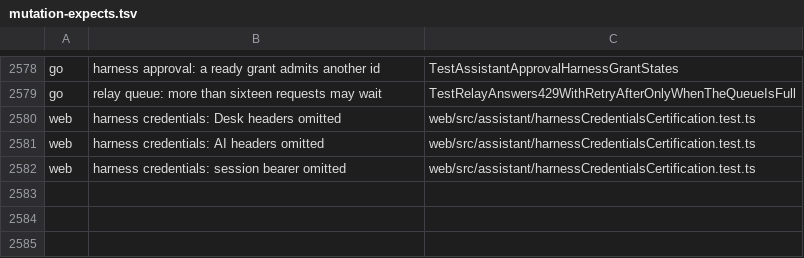
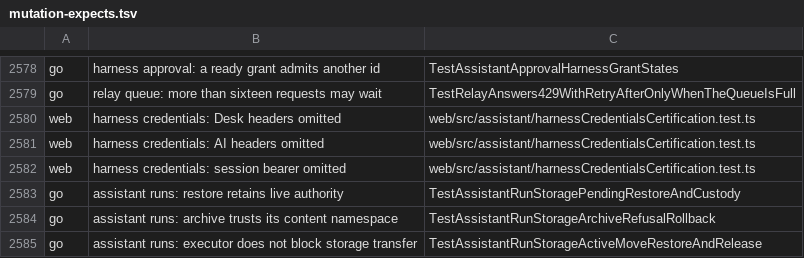
Before and after one commit to Judgment-Pack/judgment-pack-desk, a TSV file: scripts/mutation-expects.tsv, drawn as a sheet; only a part is shown, gaps mark what is left out; the diff names each change by its address in the sheet, - before the commit and + after, or states it on an @@ line.

```diff
--- a/scripts/mutation-expects.tsv
+++ b/scripts/mutation-expects.tsv
+row 2583: go | assistant runs: restore retains live authority | TestAssistantRunStoragePendingRestoreAndCustody
+row 2584: go | assistant runs: archive trusts its content namespace | TestAssistantRunStorageArchiveRefusalRollback
+row 2585: go | assistant runs: executor does not block storage transfer | TestAssistantRunStorageActiveMoveRestoreAndRelease
```
Also changed, not shown: 14 other files.
